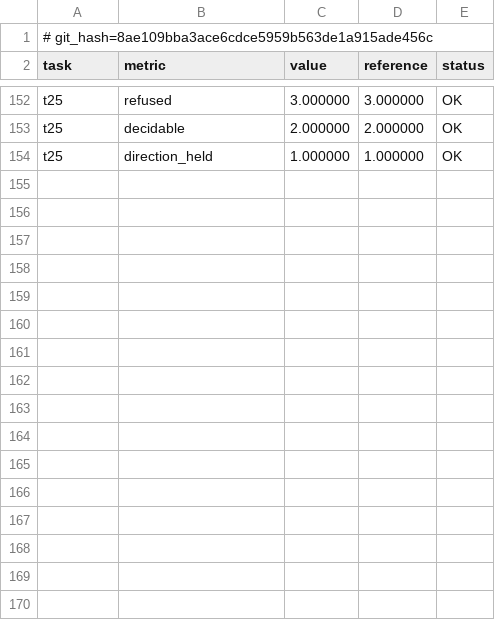
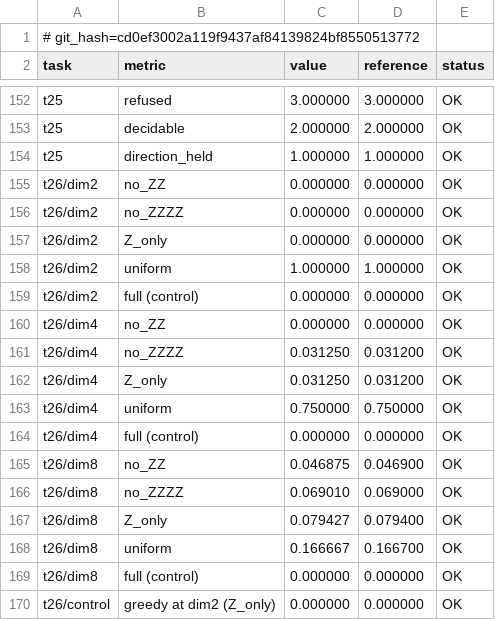
Before and after one commit to armandld/BA_Proj, a CSV file: study/results/v4_master_table.csv, drawn as a sheet; only a part is shown, gaps mark what is left out.

```diff
--- a/study/results/v4_master_table.csv
+++ b/study/results/v4_master_table.csv
@@ -1,2 +1,2 @@
-# git_hash=8ae109bba3ace6cdce5959b563de1a915ade456c
+# git_hash=cd0ef3002a119f9437af84139824bf8550513772
 task,metric,value,reference,status
@@ -154 +154,17 @@ t25,decidable,2.000000,2.000000,OK
 t25,direction_held,1.000000,1.000000,OK
+t26/dim2,no_ZZ,0.000000,0.000000,OK
+t26/dim2,no_ZZZZ,0.000000,0.000000,OK
+t26/dim2,Z_only,0.000000,0.000000,OK
+t26/dim2,uniform,1.000000,1.000000,OK
+t26/dim2,full (control),0.000000,0.000000,OK
+t26/dim4,no_ZZ,0.000000,0.000000,OK
+t26/dim4,no_ZZZZ,0.031250,0.031200,OK
+t26/dim4,Z_only,0.031250,0.031200,OK
+t26/dim4,uniform,0.750000,0.750000,OK
+t26/dim4,full (control),0.000000,0.000000,OK
+t26/dim8,no_ZZ,0.046875,0.046900,OK
+t26/dim8,no_ZZZZ,0.069010,0.069000,OK
+t26/dim8,Z_only,0.079427,0.079400,OK
+t26/dim8,uniform,0.166667,0.166700,OK
+t26/dim8,full (control),0.000000,0.000000,OK
+t26/control,greedy at dim2 (Z_only),0.000000,0.000000,OK
```
Also changed, not shown: 10 other files.
